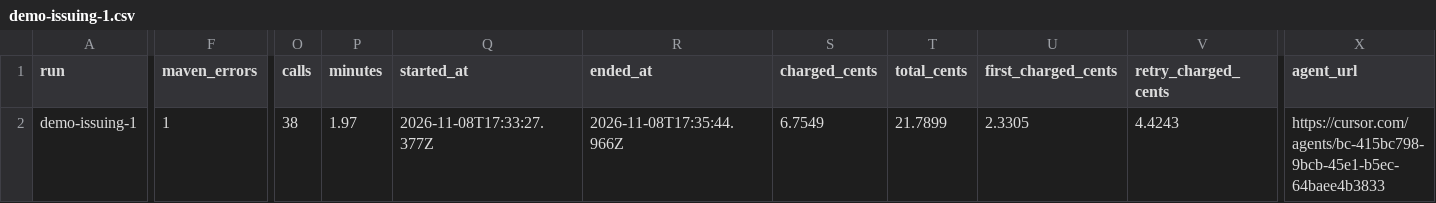
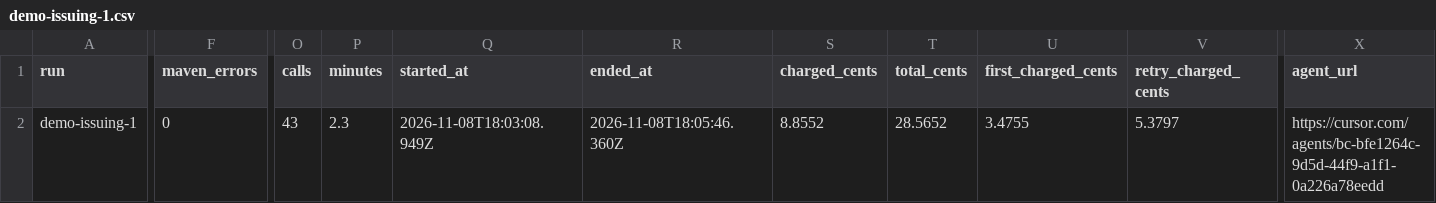
Before and after one commit to vaiyr/mastercard-app-migration, a CSV file: results/demo-issuing-1.csv, drawn as a sheet; only a part is shown, gaps mark what is left out; the diff names each change by its address in the sheet, - before the commit and + after, or states it on an @@ line.

```diff
--- a/results/demo-issuing-1.csv
+++ b/results/demo-issuing-1.csv
-F2 (maven_errors): 1
+F2 (maven_errors): 0
-O2 (calls): 38
+O2 (calls): 43
-P2 (minutes): 1.97
+P2 (minutes): 2.3
-Q2 (started_at): 2026-11-08T17:33:27.377Z
+Q2 (started_at): 2026-11-08T18:03:08.949Z
-R2 (ended_at): 2026-11-08T17:35:44.966Z
+R2 (ended_at): 2026-11-08T18:05:46.360Z
-S2 (charged_cents): 6.7549
+S2 (charged_cents): 8.8552
-T2 (total_cents): 21.7899
+T2 (total_cents): 28.5652
-U2 (first_charged_cents): 2.3305
+U2 (first_charged_cents): 3.4755
-V2 (retry_charged_cents): 4.4243
+V2 (retry_charged_cents): 5.3797
-X2 (agent_url): https://cursor.com/agents/bc-415bc798-9bcb-45e1-b5ec-64baee4b3833
+X2 (agent_url): https://cursor.com/agents/bc-bfe1264c-9d5d-44f9-a1f1-0a226a78eedd
```
Also changed, not shown: repos/mastercard.csv, results/mastercard-composer-h1.csv, 38 other files.
